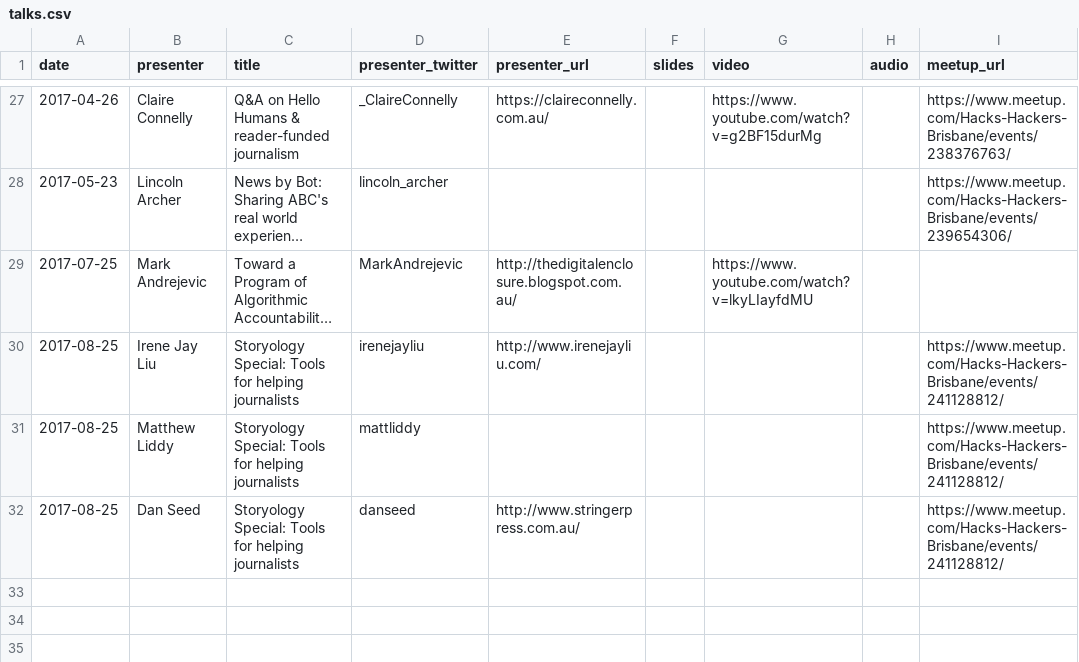
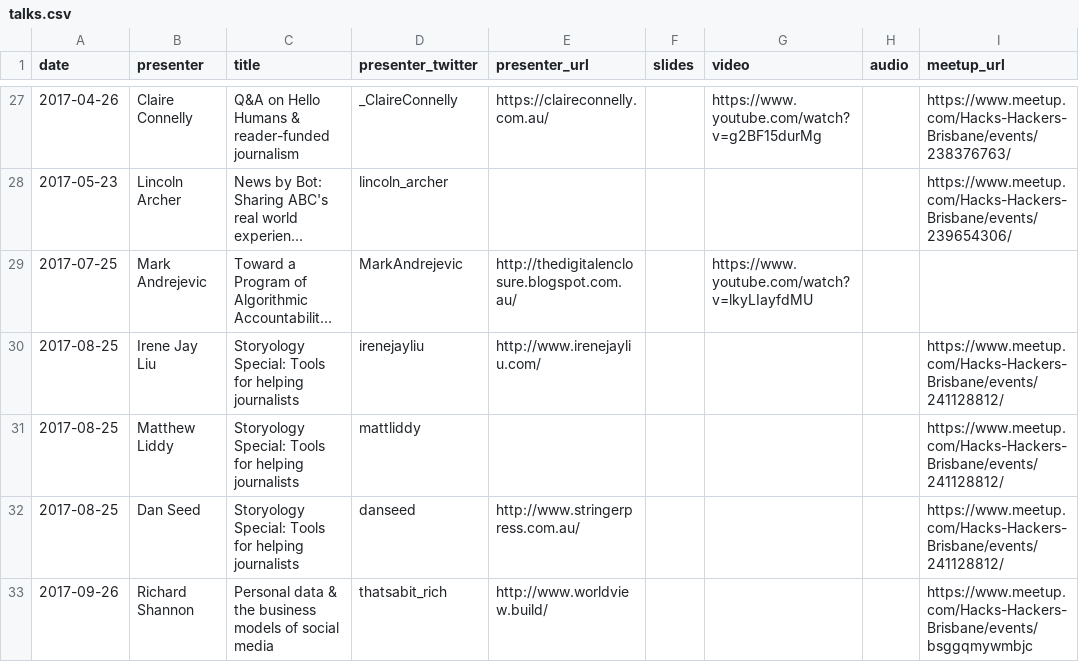
Before and after one commit to quantsquills/meetups, a CSV file: talks.csv, drawn as a sheet; only a part is shown, gaps mark what is left out; long unchanged cells end in ….

Commit message:
Add talk

```diff
--- a/talks.csv
+++ b/talks.csv
@@ -32 +32,2 @@
 "2017-08-25","Dan  Seed","Storyology Special: Tools for helping journalists","danseed","http://www.stringerpress.com.au/","","","","https://www.meetup.com/Hacks-Hackers-Brisbane/events/241128812/"
+"2017-09-26","Richard Shannon","Personal data & the business models of social media","thatsabit_rich","http://www.worldview.build/","","","","https://www.meetup.com/Hacks-Hackers-Brisbane/events/bsggqmywmbjc"
```
